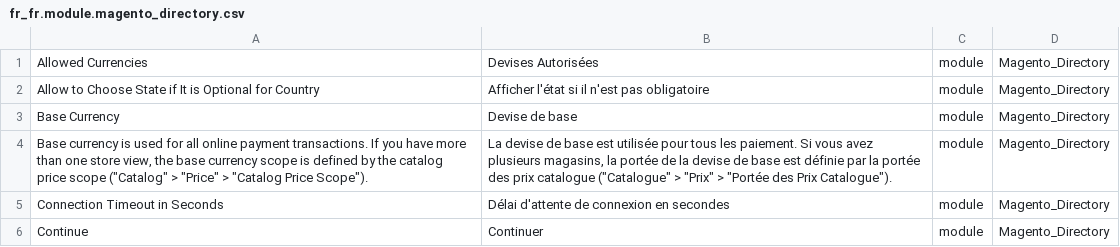
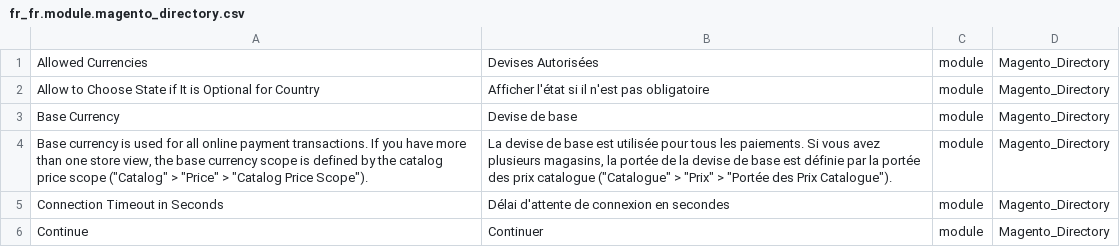
Before and after one commit to Imaginaerum/magento2-language-fr-fr, a CSV file: fr_fr.module.magento_directory.csv, drawn as a sheet; only a part is shown.

Commit message:
fix #51

```diff
--- a/fr_fr.module.magento_directory.csv
+++ b/fr_fr.module.magento_directory.csv
@@ -3,3 +3,3 @@
 "Base Currency","Devise de base",module,Magento_Directory
-"Base currency is used for all online payment transactions. If you have more than one store view, the base currency scope is defined by the catalog price scope (""Catalog"" > ""Price"" > ""Catalog Price Scope"").","La devise de base est utilisée pour tous les paiement. Si vous avez plusieurs magasins, la portée de la devise de base est définie par la portée des prix catalogue (""Catalogue"" > ""Prix"" > ""Portée des Prix Catalogue"").",module,Magento_Directory
+"Base currency is used for all online payment transactions. If you have more than one store view, the base currency scope is defined by the catalog price scope (""Catalog"" > ""Price"" > ""Catalog Price Scope"").","La devise de base est utilisée pour tous les paiements. Si vous avez plusieurs magasins, la portée de la devise de base est définie par la portée des prix catalogue (""Catalogue"" > ""Prix"" > ""Portée des Prix Catalogue"").",module,Magento_Directory
 "Connection Timeout in Seconds","Délai d'attente de connexion en secondes",module,Magento_Directory
```
